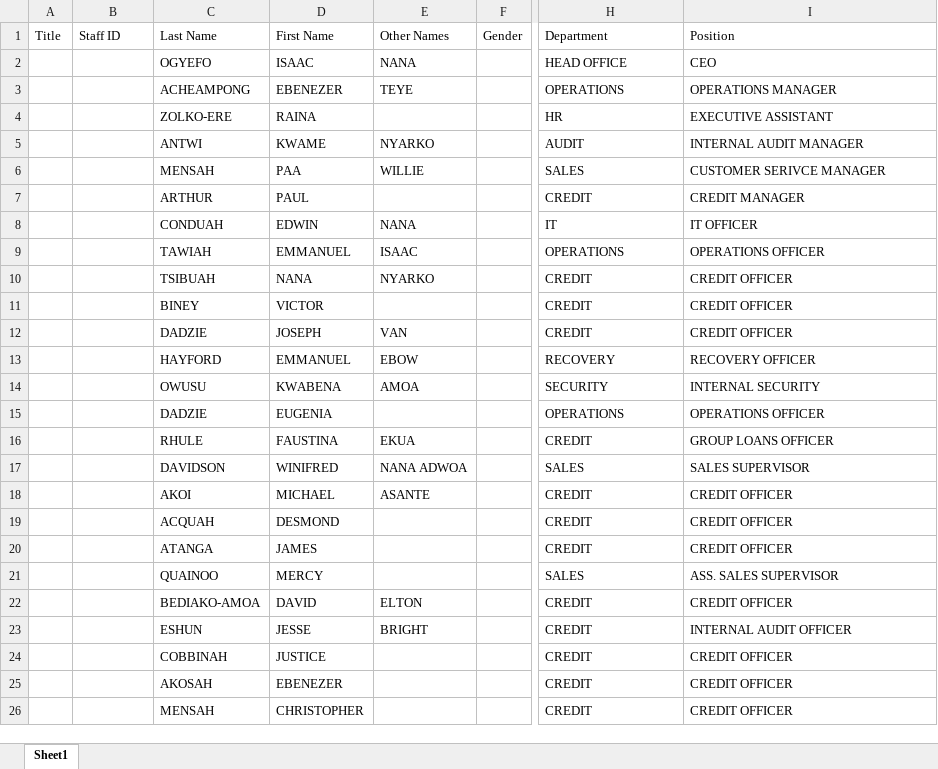
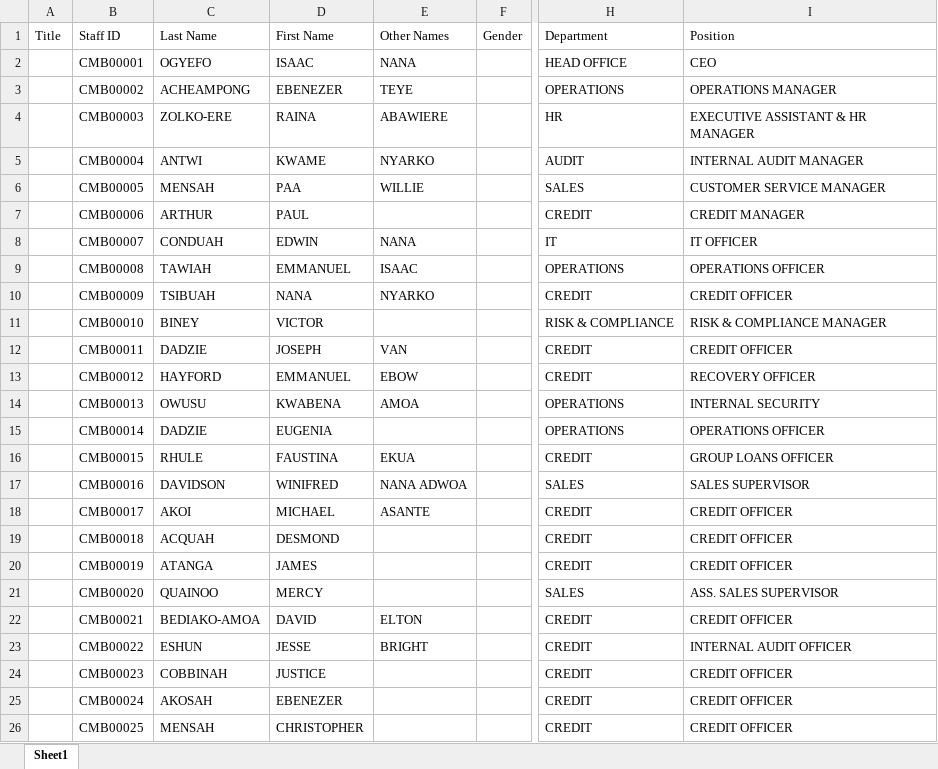
Before and after one commit to amosappiahnkum/hrms, an Excel workbook: public/data/employee_data.xlsx, sheet Sheet1, drawn as a sheet; only a part is shown, gaps mark what is left out; values as stored, in another font and other column widths than the file's, no borders; the diff covers the shown part only; the diff names each change by its address in the sheet, - before the commit and + after, or states it on an @@ line.

```diff
--- a/public/data/employee_data.xlsx (sheet Sheet1)
+++ b/public/data/employee_data.xlsx (sheet Sheet1)
-B2 (Staff ID): (empty)
+B2 (Staff ID): CMB00001
-B3 (Staff ID): (empty)
+B3 (Staff ID): CMB00002
-B4 (Staff ID): (empty)
+B4 (Staff ID): CMB00003
-E4 (Other Names): (empty)
+E4 (Other Names): ABAWIERE
-I4 (Position): EXECUTIVE ASSISTANT
+I4 (Position): EXECUTIVE ASSISTANT & HR MANAGER
-B5 (Staff ID): (empty)
+B5 (Staff ID): CMB00004
-B6 (Staff ID): (empty)
+B6 (Staff ID): CMB00005
-I6 (Position): CUSTOMER SERIVCE MANAGER
+I6 (Position): CUSTOMER SERVICE MANAGER
-B7 (Staff ID): (empty)
+B7 (Staff ID): CMB00006
-B8 (Staff ID): (empty)
+B8 (Staff ID): CMB00007
-B9 (Staff ID): (empty)
+B9 (Staff ID): CMB00008
-B10 (Staff ID): (empty)
+B10 (Staff ID): CMB00009
-B11 (Staff ID): (empty)
+B11 (Staff ID): CMB00010
-H11 (Department): CREDIT
+H11 (Department): RISK & COMPLIANCE
-I11 (Position): CREDIT OFFICER
+I11 (Position): RISK & COMPLIANCE MANAGER
-B12 (Staff ID): (empty)
+B12 (Staff ID): CMB00011
-B13 (Staff ID): (empty)
+B13 (Staff ID): CMB00012
-H13 (Department): RECOVERY
+H13 (Department): CREDIT
-B14 (Staff ID): (empty)
+B14 (Staff ID): CMB00013
-H14 (Department): SECURITY
+H14 (Department): OPERATIONS
-B15 (Staff ID): (empty)
+B15 (Staff ID): CMB00014
-B16 (Staff ID): (empty)
+B16 (Staff ID): CMB00015
-B17 (Staff ID): (empty)
+B17 (Staff ID): CMB00016
-B18 (Staff ID): (empty)
+B18 (Staff ID): CMB00017
-B19 (Staff ID): (empty)
+B19 (Staff ID): CMB00018
-B20 (Staff ID): (empty)
+B20 (Staff ID): CMB00019
-B21 (Staff ID): (empty)
+B21 (Staff ID): CMB00020
-B22 (Staff ID): (empty)
+B22 (Staff ID): CMB00021
-B23 (Staff ID): (empty)
+B23 (Staff ID): CMB00022
-B24 (Staff ID): (empty)
+B24 (Staff ID): CMB00023
-B25 (Staff ID): (empty)
+B25 (Staff ID): CMB00024
-B26 (Staff ID): (empty)
+B26 (Staff ID): CMB00025
```
Also changed, not shown: 19 edited cells elsewhere in this sheet, 3 other files.
